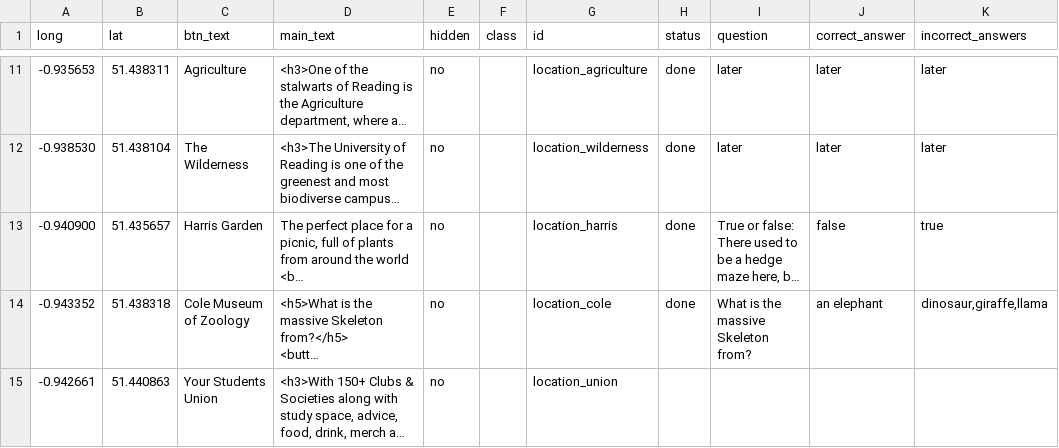
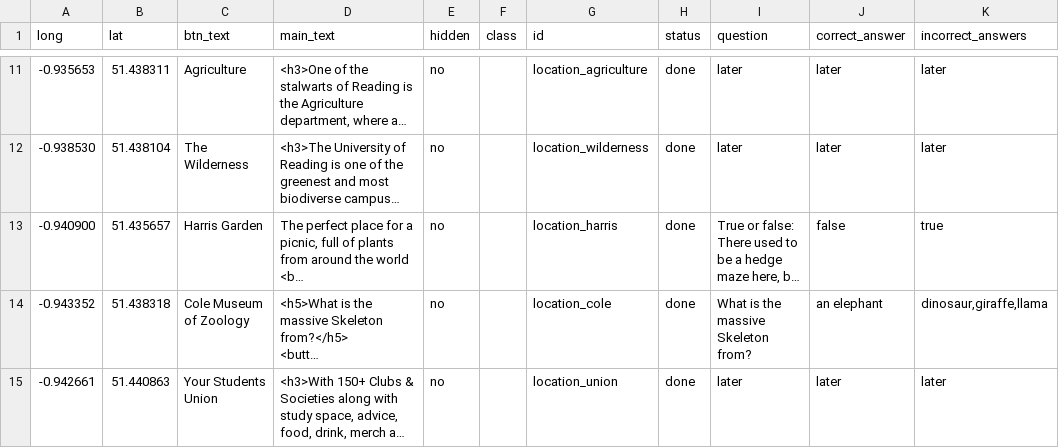
Before and after one commit to above-and-beyond-uor/geo-game, a CSV file: User/Projects/uor/locations.csv, drawn as a sheet; only a part is shown, gaps mark what is left out; long unchanged cells end in …; the diff names each change by its address in the sheet, - before the commit and + after, or states it on an @@ line.

```diff
--- a/User/Projects/uor/locations.csv
+++ b/User/Projects/uor/locations.csv
-H15 (status): (empty)
+H15 (status): done
-I15 (question): (empty)
+I15 (question): later
-J15 (correct_answer): (empty)
+J15 (correct_answer): later
-K15 (incorrect_answers): (empty)
+K15 (incorrect_answers): later
```
Also changed, not shown: User/Projects/uor/procedure_1.csv, 3 other files.
